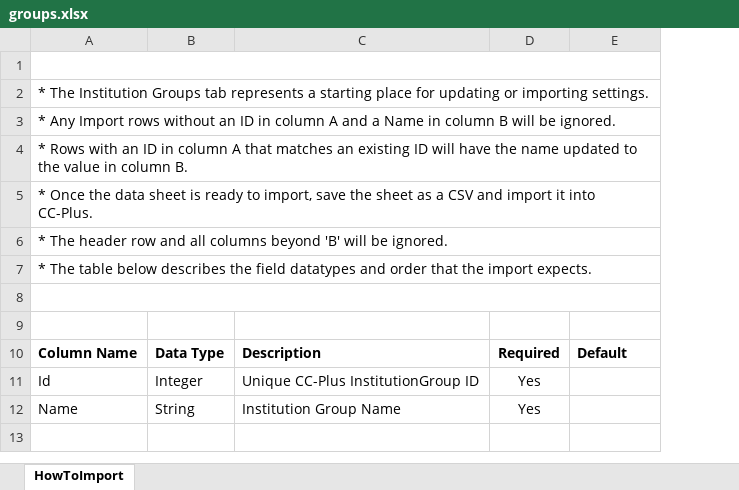
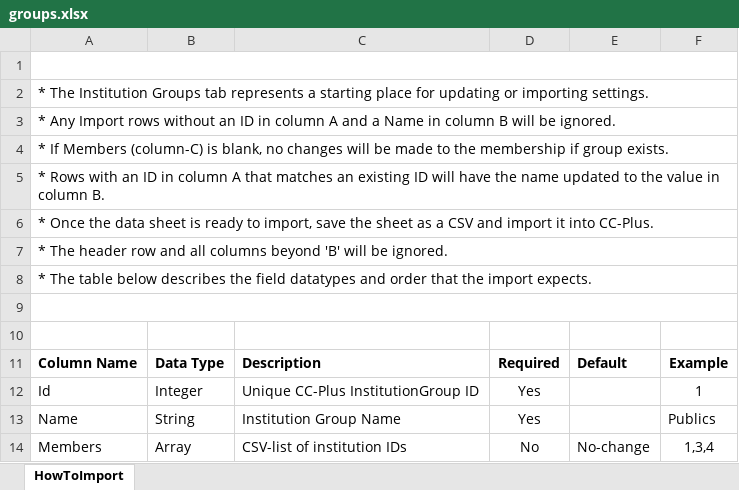
Before and after one commit to CPE-ITTeam/CCPLUS, an Excel workbook: public/exportTemplates/groups.xlsx, sheet HowToImport, drawn as a sheet; values as stored, in another font and other column widths than the file's, no borders; addresses are those after the commit; the diff names each change by its address in the sheet, - before the commit and + after, or states it on an @@ line.

Commit message:
Updated template for groups imports

```diff
--- a/public/exportTemplates/groups.xlsx (sheet HowToImport)
+++ b/public/exportTemplates/groups.xlsx (sheet HowToImport)
+column F, rows 11-13: Example | 1 | Publics
+row 4: * If Members (column-C) is blank, no changes will be made to the membership if group exists.
+row 14: Members | Array | CSV-list of institution IDs | No | No-change | 1,3,4
```
